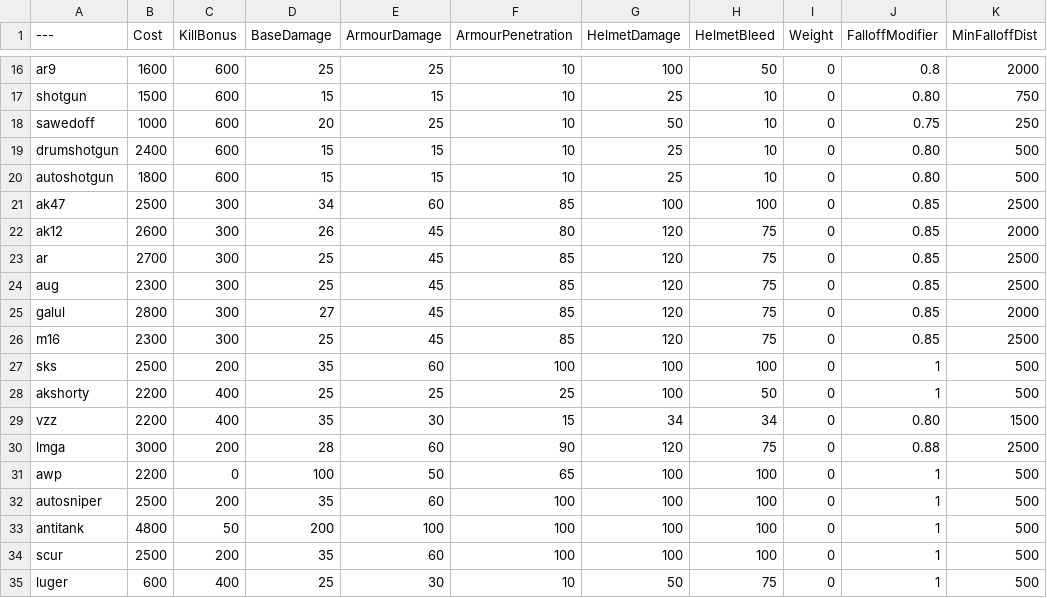
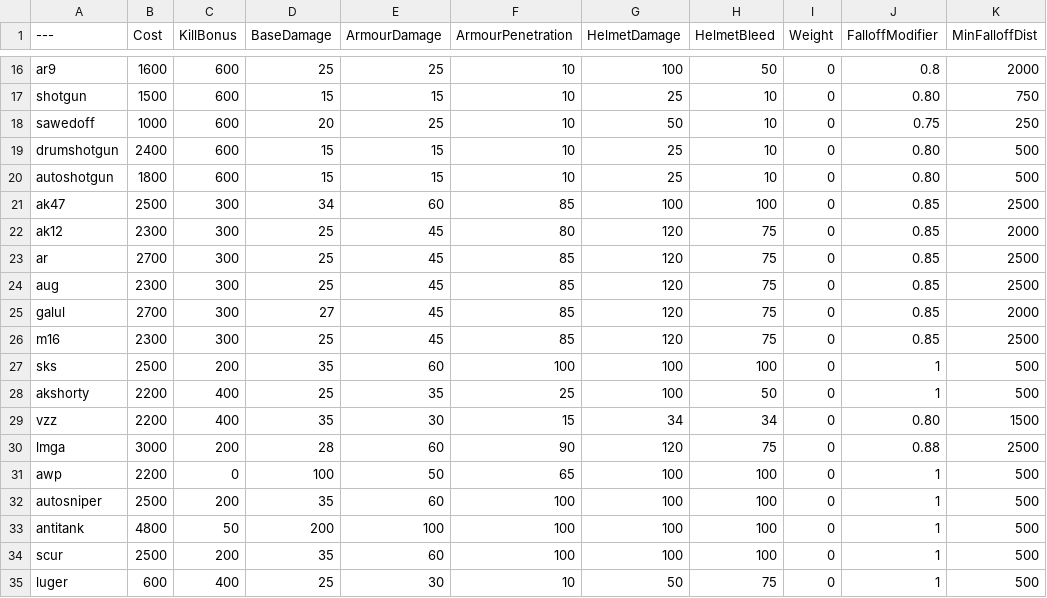
Before and after one commit to YellowHat07/BalancingTable, a CSV file: BalancingTable.csv, drawn as a sheet; only a part is shown, gaps mark what is left out; the diff names each change by its address in the sheet, - before the commit and + after, or states it on an @@ line.

Commit message:
Update BalancingTable.csv
Galil and AK12 and AK Shorty Update

```diff
--- a/BalancingTable.csv
+++ b/BalancingTable.csv
-B22 (Cost): 2600
+B22 (Cost): 2300
-D22 (BaseDamage): 26
+D22 (BaseDamage): 25
-B25 (Cost): 2800
+B25 (Cost): 2700
-E28 (ArmourDamage): 25
+E28 (ArmourDamage): 35
```
